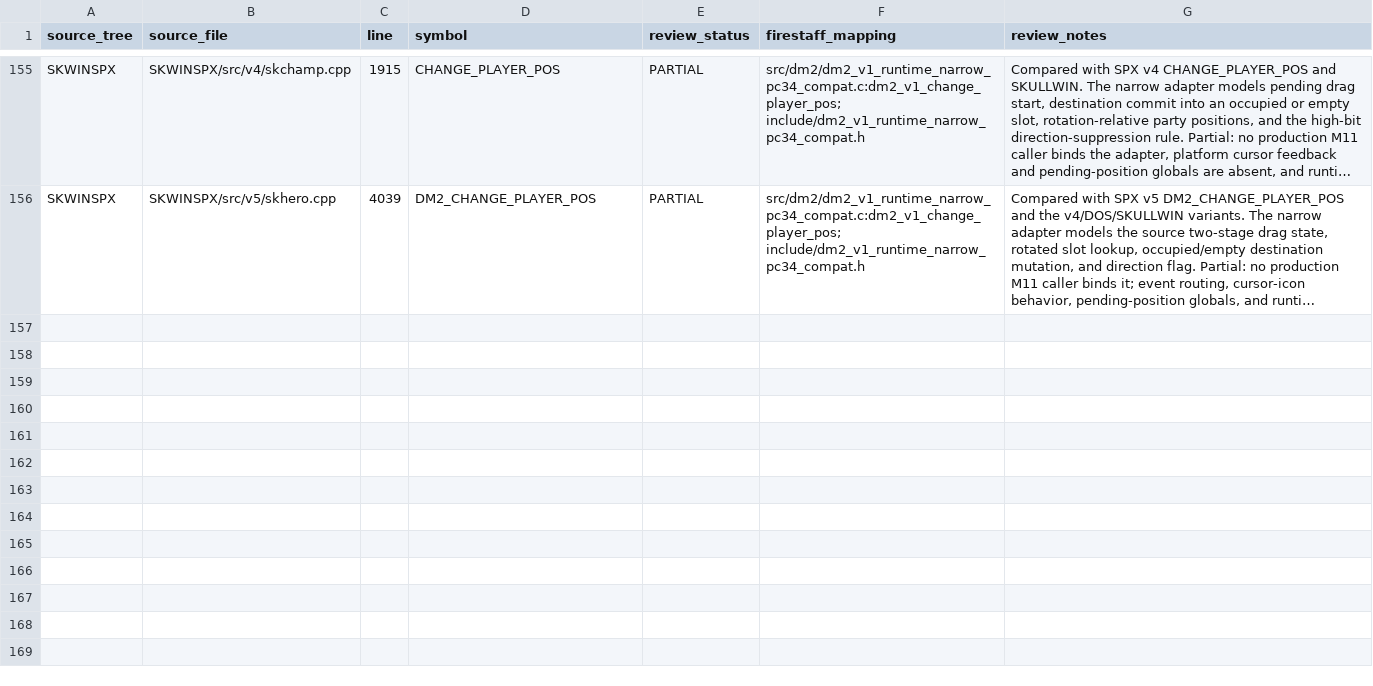
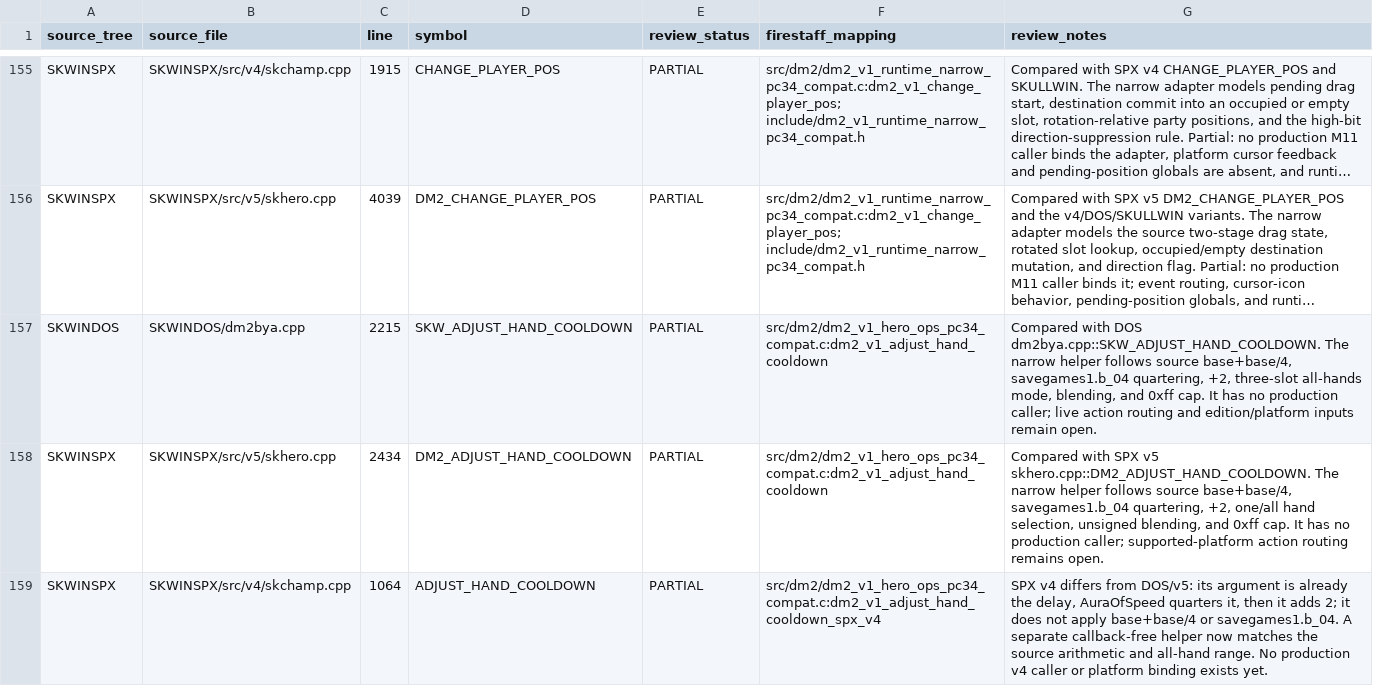
Before and after one commit to yeager/firestaff, a TSV file: docs/reference/audits/SKPROJECT_DM2_ACTIVE_SOURCE_REVIEW.tsv, drawn as a sheet; only a part is shown, gaps mark what is left out; long unchanged cells end in …; the diff names each change by its address in the sheet, - before the commit and + after, or states it on an @@ line.

Commit message:
fix(dm2): preserve SPX v4 hand cooldown semantics

```diff
--- a/docs/reference/audits/SKPROJECT_DM2_ACTIVE_SOURCE_REVIEW.tsv
+++ b/docs/reference/audits/SKPROJECT_DM2_ACTIVE_SOURCE_REVIEW.tsv
+row 157: SKWINDOS | SKWINDOS/dm2bya.cpp | 2215 | SKW_ADJUST_HAND_COOLDOWN | PARTIAL | src/dm2/dm2_v1_hero_ops_pc34_compat.c:dm2_v1_adjust_hand_cooldown | Compared with DOS dm2bya.cpp::SKW_ADJUST_HAND_COOLDOWN. The narrow helper follows source base+base/4, savegames1.b_04 quartering, +2, three-slot all-hands mode, blending, and 0xff cap. It has no production caller; live action routing and edition/platform inputs remain open.
+row 158: SKWINSPX | SKWINSPX/src/v5/skhero.cpp | 2434 | DM2_ADJUST_HAND_COOLDOWN | PARTIAL | src/dm2/dm2_v1_hero_ops_pc34_compat.c:dm2_v1_adjust_hand_cooldown | Compared with SPX v5 skhero.cpp::DM2_ADJUST_HAND_COOLDOWN. The narrow helper follows source base+base/4, savegames1.b_04 quartering, +2, one/all hand selection, unsigned blending, and 0xff cap. It has no production caller; supported-platform action routing remains open.
+row 159: SKWINSPX | SKWINSPX/src/v4/skchamp.cpp | 1064 | ADJUST_HAND_COOLDOWN | PARTIAL | src/dm2/dm2_v1_hero_ops_pc34_compat.c:dm2_v1_adjust_hand_cooldown_spx_v4 | SPX v4 differs from DOS/v5: its argument is already the delay, AuraOfSpeed quarters it, then it adds 2; it does not apply base+base/4 or savegames1.b_04. A separate callback-free helper now matches the source arithmetic and all-hand range. No production v4 caller or platform binding exists yet.
```
Also changed, not shown: docs/reference/audits/SKPROJECT_DM2_ACTIVE_SOURCE_INVENTORY.tsv, 4 other files.
